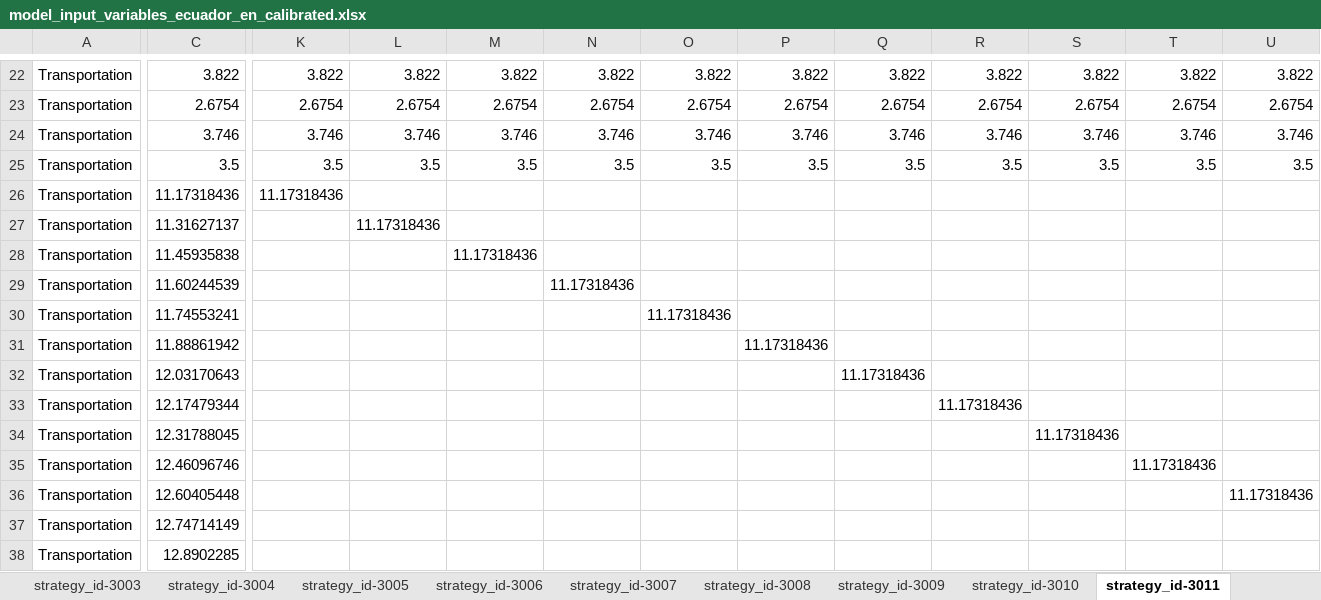
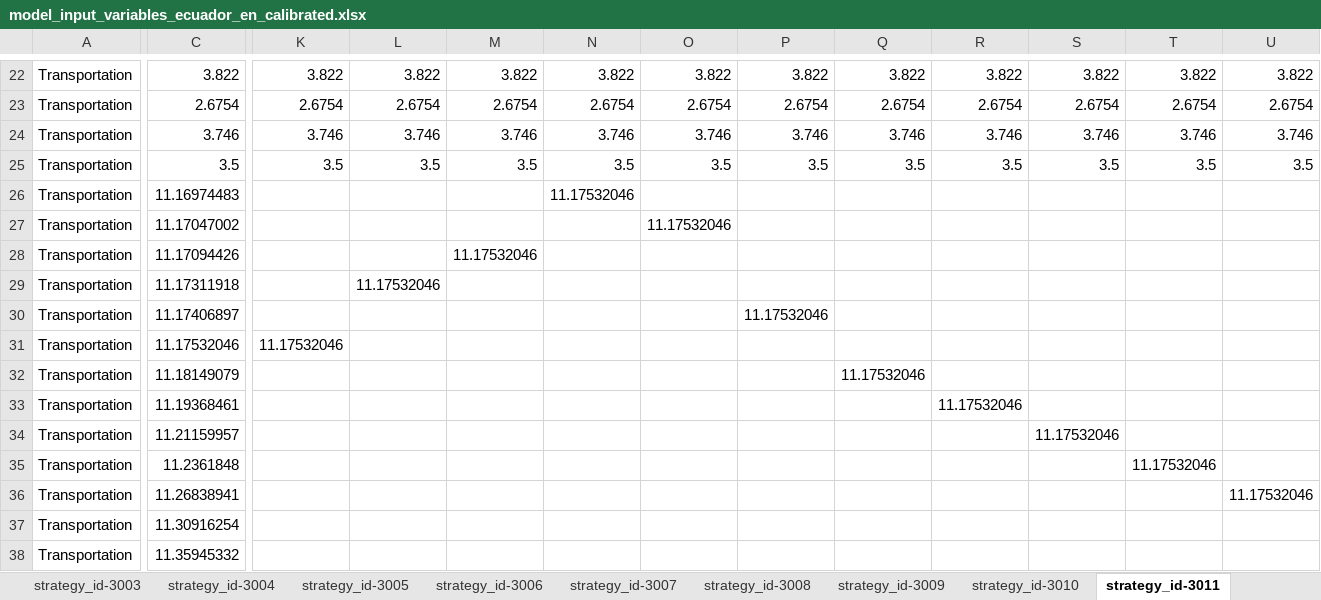
Before and after one commit to jarojasag/lac_decarbonization, an Excel workbook: ref/ingestion/calibrated/ecuador/model_input_variables_ecuador_en_calibrated.xlsx, sheet strategy_id-3011, drawn as a sheet; only a part is shown, gaps mark what is left out; values as stored, in another font and other column widths than the file's, no borders; the diff covers the shown part only; the diff names each change by its address in the sheet, - before the commit and + after, or states it on an @@ line.

```diff
--- a/ref/ingestion/calibrated/ecuador/model_input_variables_ecuador_en_calibrated.xlsx (sheet strategy_id-3011)
+++ b/ref/ingestion/calibrated/ecuador/model_input_variables_ecuador_en_calibrated.xlsx (sheet strategy_id-3011)
-C26: 11.17318436
+C26: 11.16974483
-K26: 11.17318436
+K26: (empty)
-N26: (empty)
+N26: 11.17532046
-C27: 11.31627137
+C27: 11.17047002
-L27: 11.17318436
+L27: (empty)
-O27: (empty)
+O27: 11.17532046
-C28: 11.45935838
+C28: 11.17094426
-M28: 11.17318436
+M28: 11.17532046
-C29: 11.60244539
+C29: 11.17311918
-L29: (empty)
+L29: 11.17532046
-N29: 11.17318436
+N29: (empty)
-C30: 11.74553241
+C30: 11.17406897
-O30: 11.17318436
+O30: (empty)
-P30: (empty)
+P30: 11.17532046
-C31: 11.88861942
+C31: 11.17532046
-K31: (empty)
+K31: 11.17532046
-P31: 11.17318436
+P31: (empty)
-C32: 12.03170643
+C32: 11.18149079
-Q32: 11.17318436
+Q32: 11.17532046
-C33: 12.17479344
+C33: 11.19368461
-R33: 11.17318436
+R33: 11.17532046
-C34: 12.31788045
+C34: 11.21159957
-S34: 11.17318436
+S34: 11.17532046
-C35: 12.46096746
+C35: 11.2361848
-T35: 11.17318436
+T35: 11.17532046
-C36: 12.60405448
+C36: 11.26838941
-U36: 11.17318436
+U36: 11.17532046
-C37: 12.74714149
+C37: 11.30916254
-C38: 12.8902285
+C38: 11.35945332
```
Also changed, not shown: 1 added row, 1 removed row and 261 edited cells elsewhere in this sheet, sheet strategy_id-0, ref/ingestion/calibrated/brazil/model_input_variables_brazil_en_calibrated.xlsx, ref/ingestion/calibrated/costa_rica/model_input_variables_costa_rica_en_calibrated.xlsx, 18 other files.
